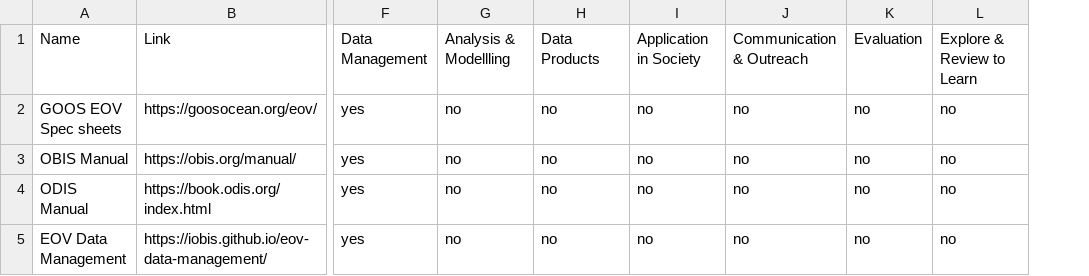
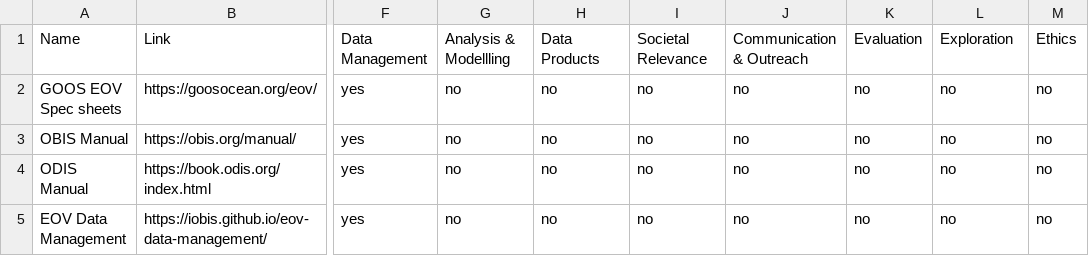
Before and after one commit to BioEcoOcean/blueprint-dev, a CSV file: resources/resources.csv, drawn as a sheet; only a part is shown, gaps mark what is left out; the diff names each change by its address in the sheet, - before the commit and + after, or states it on an @@ line.

Commit message:
update resource headers

```diff
--- a/resources/resources.csv
+++ b/resources/resources.csv
+column M, rows 1-5: Ethics | no | no | no | no
-I1: Application in Society
+I1: Societal Relevance
-L1: Explore & Review to Learn
+L1: Exploration
```
